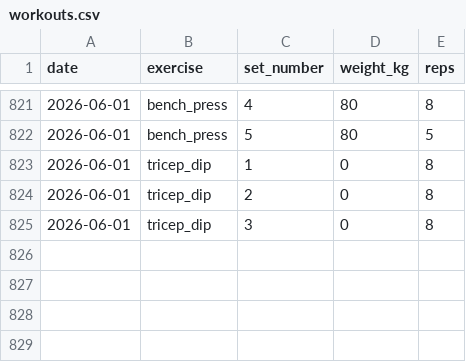
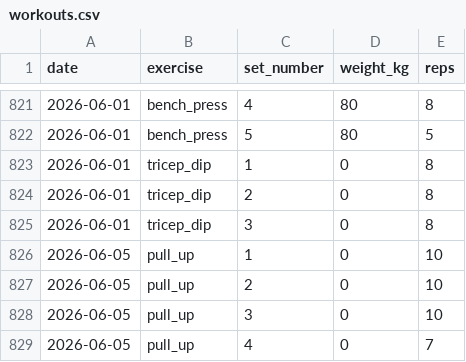
Before and after one commit to ben-davidson-6/liftlog, a CSV file: data/workouts.csv, drawn as a sheet; only a part is shown, gaps mark what is left out.

Commit message:
log workout 2026-06-05 pull_up

```diff
--- a/data/workouts.csv
+++ b/data/workouts.csv
@@ -825 +825,5 @@ date,exercise,set_number,weight_kg,reps
 2026-06-01,tricep_dip,3,0,8
+2026-06-05,pull_up,1,0,10
+2026-06-05,pull_up,2,0,10
+2026-06-05,pull_up,3,0,10
+2026-06-05,pull_up,4,0,7
```
